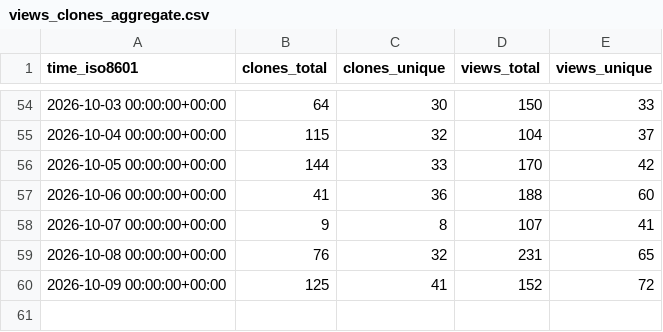
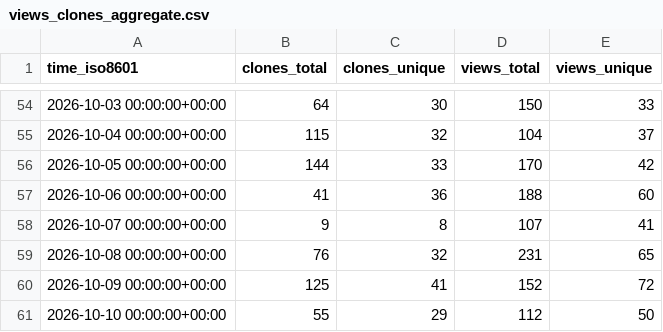
Before and after one commit to Sowevo/lyrimuse, a CSV file: Yudaotor/lyrimuse/ghrs-data/views_clones_aggregate.csv, drawn as a sheet; only a part is shown, gaps mark what is left out; the diff names each change by its address in the sheet, - before the commit and + after, or states it on an @@ line.

```diff
--- a/Yudaotor/lyrimuse/ghrs-data/views_clones_aggregate.csv
+++ b/Yudaotor/lyrimuse/ghrs-data/views_clones_aggregate.csv
+row 61: 2026-10-10 00:00:00+00:00 | 55 | 29 | 112 | 50
```
Also changed, not shown: 1 other file.
